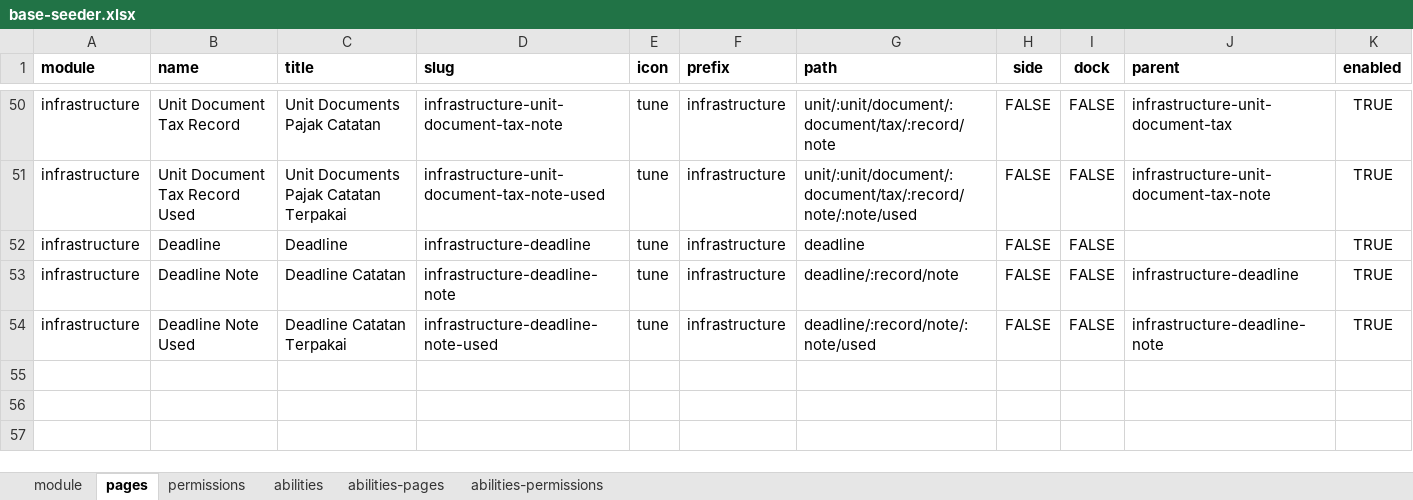
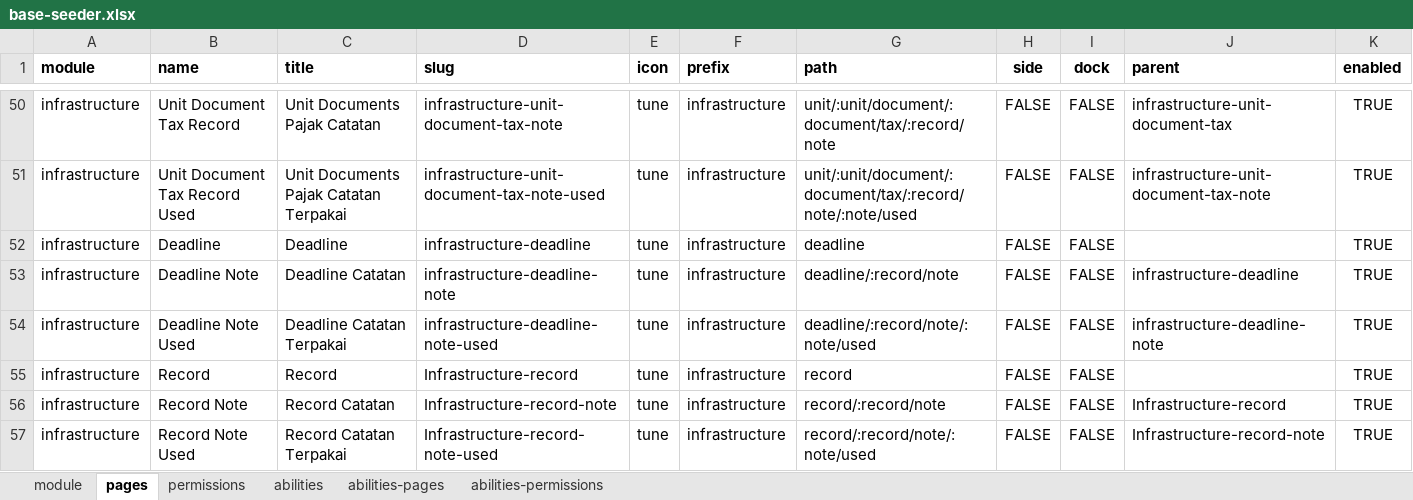
Before and after one commit to ItsJiran/mod-sarpras, an Excel workbook: database/masters/base-seeder.xlsx, sheet pages, drawn as a sheet; only a part is shown, gaps mark what is left out; values as stored, in another font and other column widths than the file's, no borders; the diff names each change by its address in the sheet, - before the commit and + after, or states it on an @@ line.

```diff
--- a/database/masters/base-seeder.xlsx (sheet pages)
+++ b/database/masters/base-seeder.xlsx (sheet pages)
+row 55: infrastructure | Record | Record | Infrastructure-record | tune | infrastructure | record | FALSE | FALSE |  | TRUE
+row 56: infrastructure | Record Note | Record Catatan | Infrastructure-record-note | tune | infrastructure | record/:record/note | FALSE | FALSE | Infrastructure-record | TRUE
+row 57: infrastructure | Record Note Used | Record Catatan Terpakai | Infrastructure-record-note-used | tune | infrastructure | record/:record/note/:note/used | FALSE | FALSE | Infrastructure-record-note | TRUE
```
Also changed, not shown: sheet abilities-permissions, sheet abilities-pages, sheet permissions, 14 other files.
